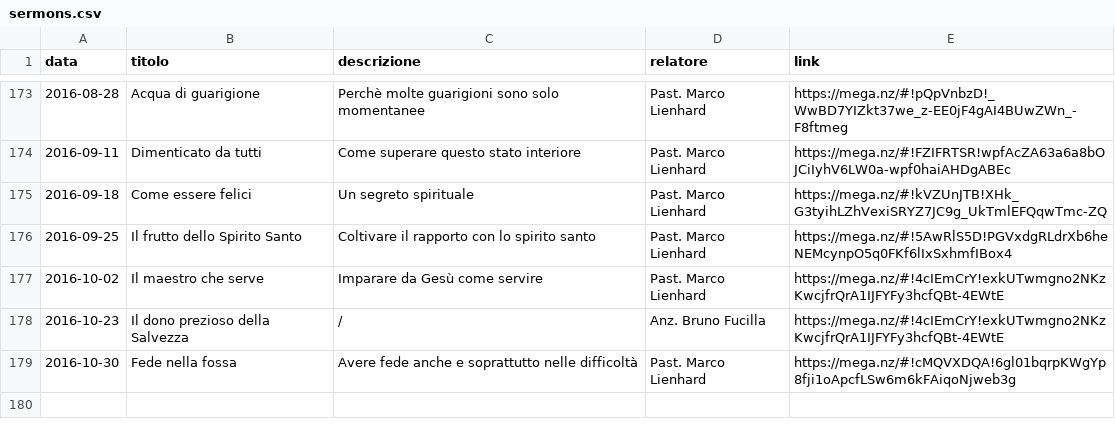
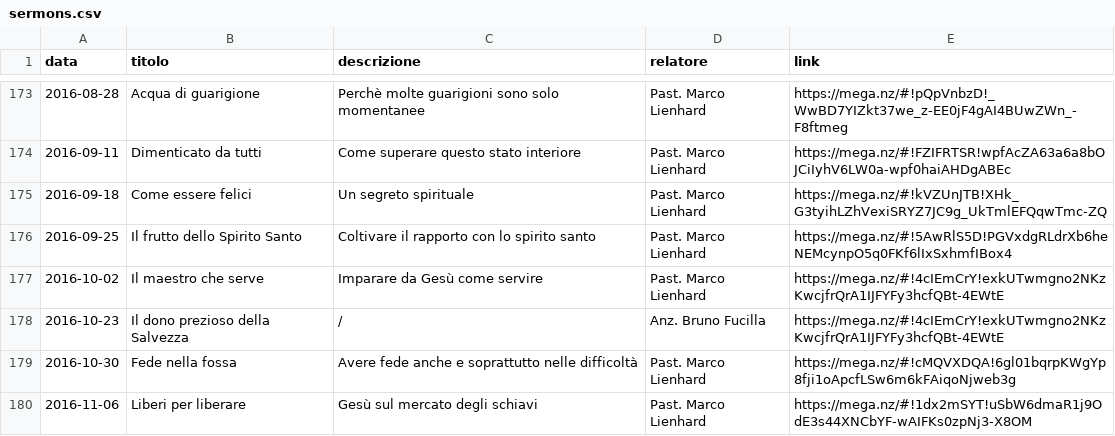
Before and after one commit to ChiesaSiloe/chiesasiloe.github.io, a CSV file: _data/sermons.csv, drawn as a sheet; only a part is shown, gaps mark what is left out.

Commit message:
sermon

```diff
--- a/_data/sermons.csv
+++ b/_data/sermons.csv
@@ -179 +179,2 @@ data,titolo,descrizione,relatore,link
 2016-10-30,Fede nella fossa,Avere fede anche e soprattutto nelle difficoltà,Past. Marco Lienhard,https://mega.nz/#!cMQVXDQA!6gl01bqrpKWgYp8fji1oApcfLSw6m6kFAiqoNjweb3g
+2016-11-06,Liberi per liberare,Gesù sul mercato degli schiavi,Past. Marco Lienhard,https://mega.nz/#!1dx2mSYT!uSbW6dmaR1j9OdE3s44XNCbYF-wAIFKs0zpNj3-X8OM
```
